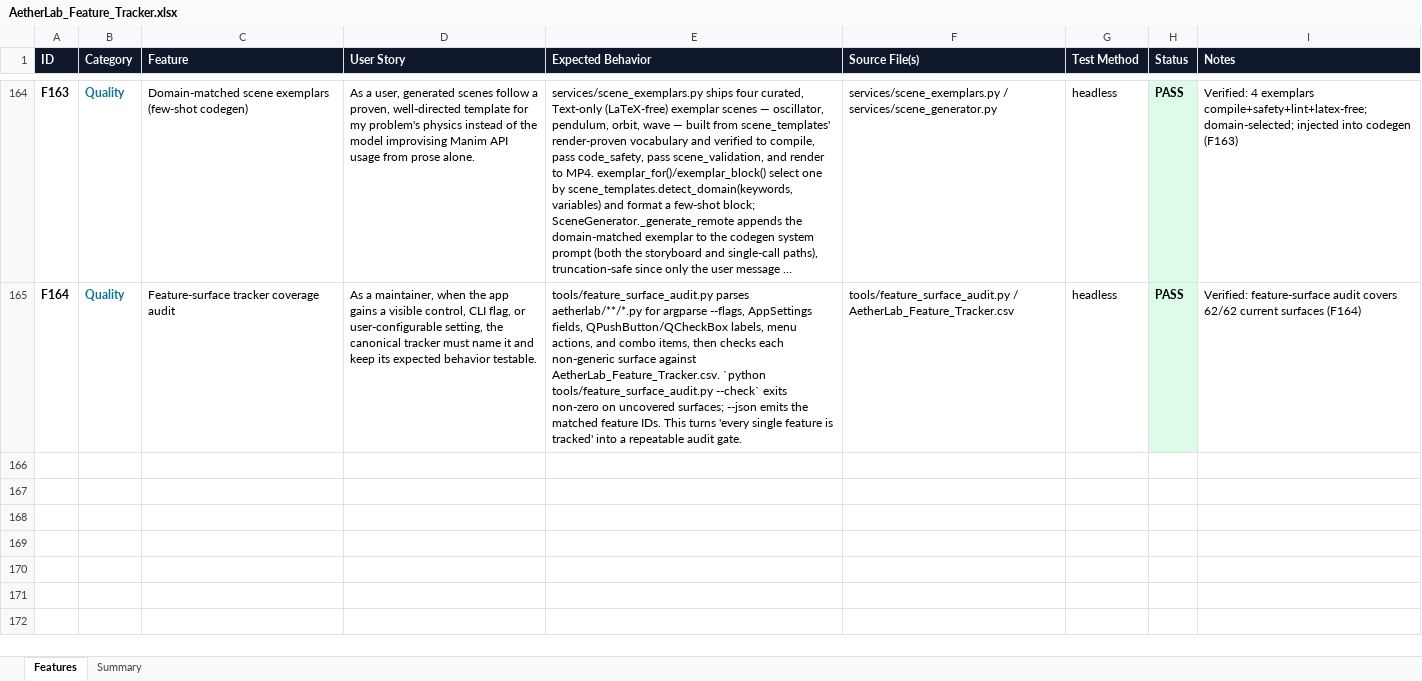
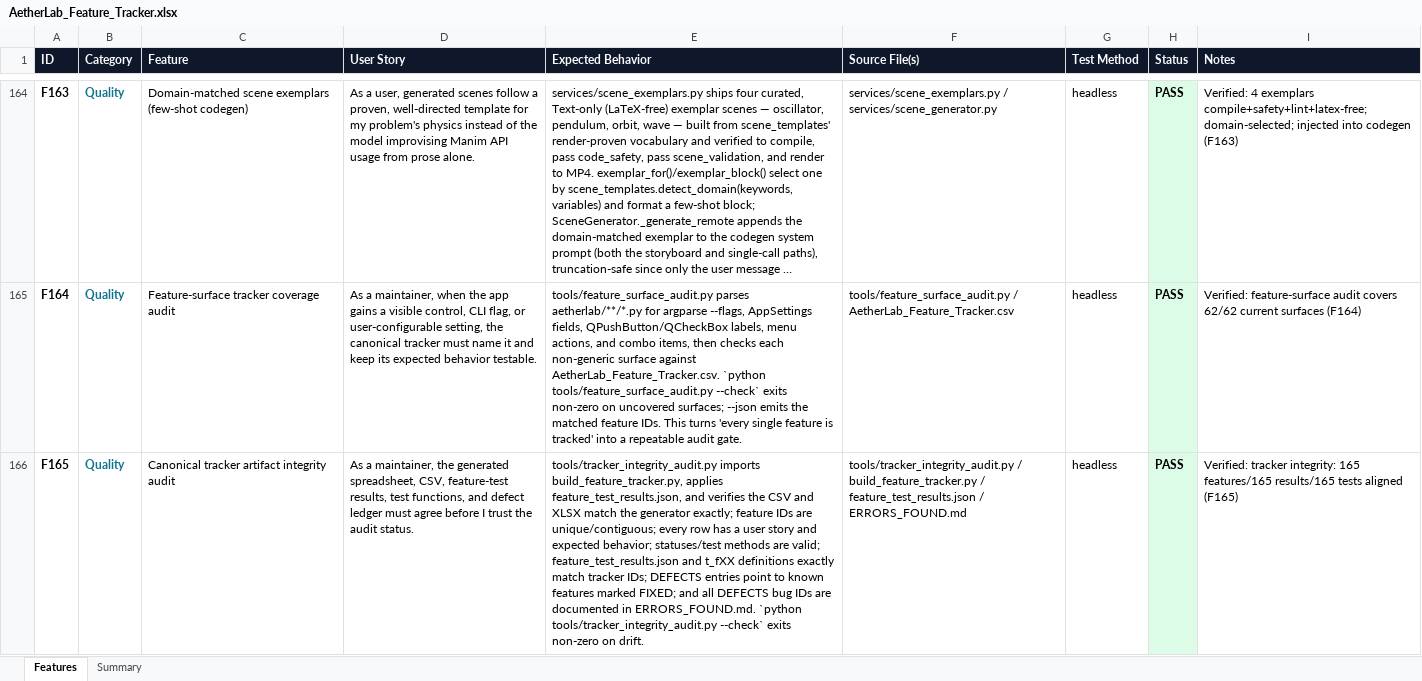
Before and after one commit to gopheriv/aetherlab, an Excel workbook: AetherLab_Feature_Tracker.xlsx, sheet Features, drawn as a sheet; only a part is shown, gaps mark what is left out; long unchanged cells end in …; values as stored, in another font and other column widths than the file's, no borders; the diff names each change by its address in the sheet, - before the commit and + after, or states it on an @@ line.

Commit message:
test: verify tracker artifact integrity

```diff
--- a/AetherLab_Feature_Tracker.xlsx (sheet Features)
+++ b/AetherLab_Feature_Tracker.xlsx (sheet Features)
+row 166: F165 | Quality | Canonical tracker artifact integrity audit | As a maintainer, the generated spreadsheet, CSV, feature-test results, test functions, and defect ledger must agree before I trust the audit status. | tools/tracker_integrity_audit.py imports build_feature_tracker.py, applies feature_test_results.json, and verifies the CSV and XLSX match the generator exactly; feature IDs are unique/contiguous; every row has a user story and expected behavior; statuses/test methods are valid; feature_test_results.json and t_fXX definitions exactly match tracker IDs; DEFECTS entries point to known features marked FIXED; and all DEFECTS bug IDs are documented in ERRORS_FOUND.md. `python tools/tracker_integrity_audit.py --check` exits non-zero on drift. | tools/tracker_integrity_audit.py / build_feature_tracker.py / feature_test_results.json / ERRORS_FOUND.md | headless | PASS | Verified: tracker integrity: 165 features/165 results/165 tests aligned (F165)
```
Also changed, not shown: sheet Summary, 6 other files.
